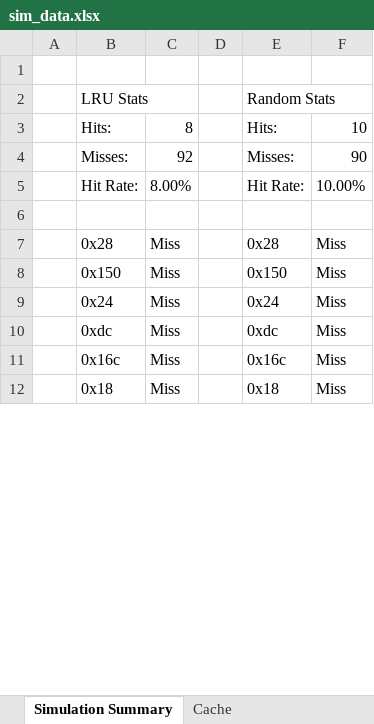
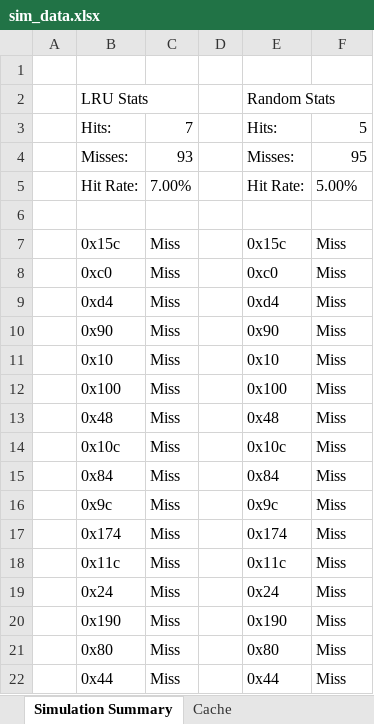
Before and after one commit to jsummer10/ReplSim, an Excel workbook: output/sim_data.xlsx, sheet Simulation Summary, drawn as a sheet; only a part is shown; the shorter side is filled out with more unchanged rows; values as stored, in another font and other column widths than the file's, no borders; addresses are those after the commit; the diff covers the shown part only; the diff names each change by its address in the sheet, - before the commit and + after, or states it on an @@ line.

```diff
--- a/output/sim_data.xlsx (sheet Simulation Summary)
+++ b/output/sim_data.xlsx (sheet Simulation Summary)
-C3: 8
+C3: 7
-F3: 10
+F3: 5
-C4: 92
+C4: 93
-F4: 90
+F4: 95
-C5: 8.00%
+C5: 7.00%
-F5: 10.00%
+F5: 5.00%
+row 7:  | 0x15c | Miss |  | 0x15c | Miss
@@ row 46 moved to row 8: 0xc0 @@
-B9: 0x28
+B9: 0xd4
-E9: 0x28
+E9: 0xd4
+row 10:  | 0x90 | Miss |  | 0x90 | Miss
-B11: 0x150
+B11: 0x10
-E11: 0x150
+E11: 0x10
@@ row 41 moved to row 12: 0x100 @@
@@ row 36 moved to row 13: 0x48 @@
+row 14:  | 0x10c | Miss |  | 0x10c | Miss
@@ row 104 moved to row 15: 0x84 @@
+row 16:  | 0x9c | Miss |  | 0x9c | Miss
+row 17:  | 0x174 | Miss |  | 0x174 | Miss
@@ row 25 moved to row 18: 0x11c @@
+row 20:  | 0x190 | Miss |  | 0x190 | Miss
-B21: 0xdc
+B21: 0x80
-E21: 0xdc
+E21: 0x80
@@ row 97 moved to row 22: 0x44 @@
```
Also changed, not shown: 44 added rows, 50 removed rows, 25 moved rows and 18 edited cells elsewhere in this sheet, sheet Cache, 8 other files.
